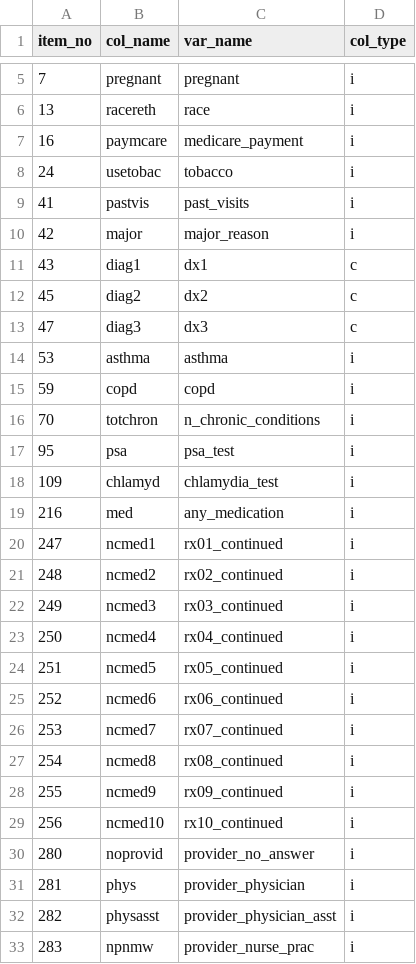
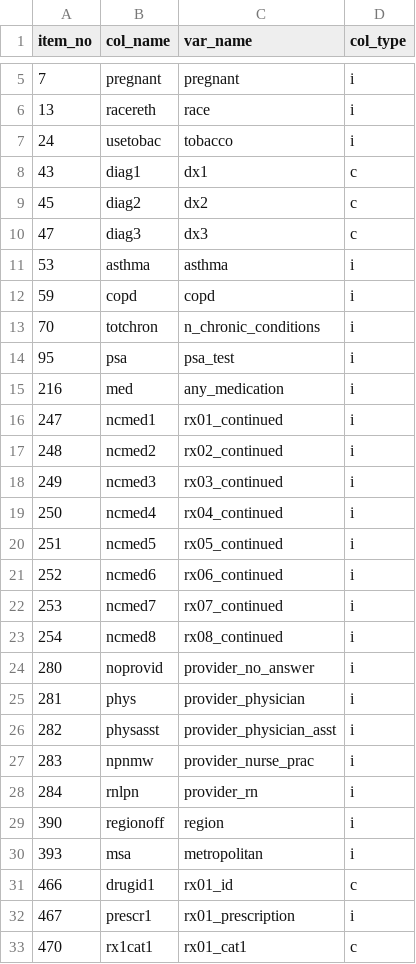
Before and after one commit to swo/namcs_drugs, a TSV file: parse/column_specs_2014.tsv, drawn as a sheet; only a part is shown, gaps mark what is left out; the shorter side is filled out with more unchanged rows; the diff names each change by its address in the sheet, - before the commit and + after, or states it on an @@ line.

```diff
--- a/parse/column_specs_2014.tsv
+++ b/parse/column_specs_2014.tsv
-row 7: 16 | paymcare | medicare_payment | i
-row 9: 41 | pastvis | past_visits | i
-row 10: 42 | major | major_reason | i
-row 18: 109 | chlamyd | chlamydia_test | i
-row 28: 255 | ncmed9 | rx09_continued | i
-row 29: 256 | ncmed10 | rx10_continued | i
```
Also changed, not shown: 2 other files.
